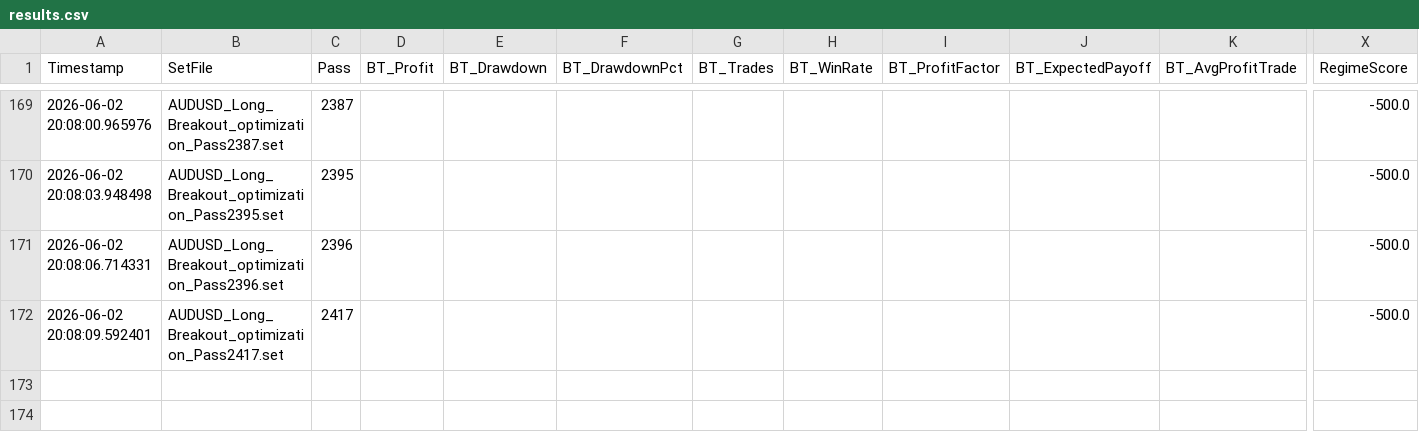
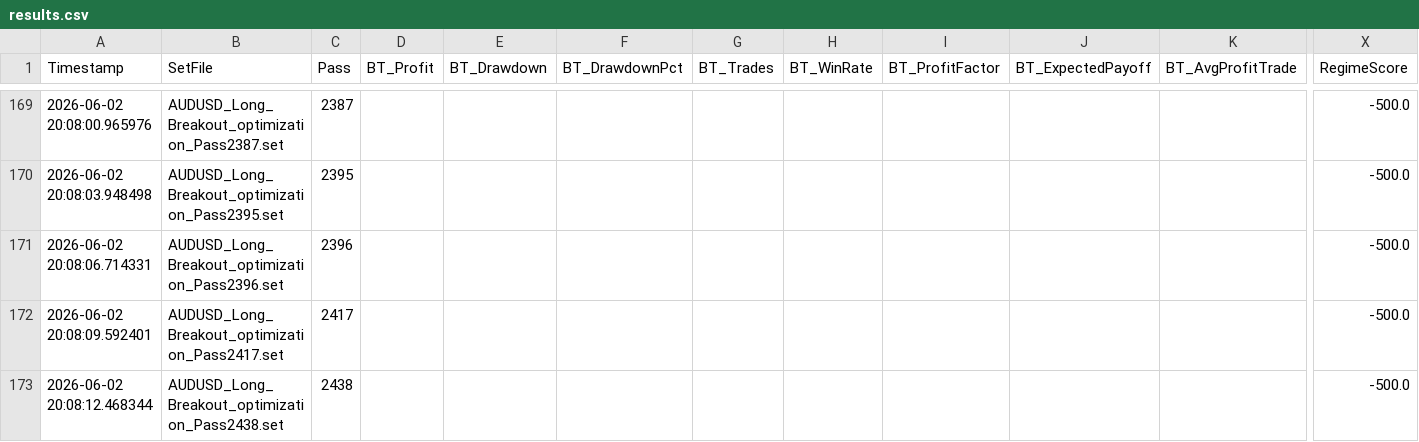
Before and after one commit to rithik279/forex_grid, a CSV file: forex_grid/data/results.csv, drawn as a sheet; only a part is shown, gaps mark what is left out; rows hold the shown columns only; the diff names each change by its address in the sheet, - before the commit and + after, or states it on an @@ line.

Commit message:
remote_runner: update results 2026-06-03 03:08 UTC

```diff
--- a/forex_grid/data/results.csv
+++ b/forex_grid/data/results.csv
+row 173: 2026-06-02 20:08:12.468344 | AUDUSD_Long_Breakout_optimization_Pass2438.set | 2438 |  |  |  |  |  |  |  |  | -500.0
```
